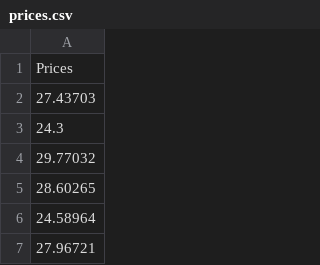
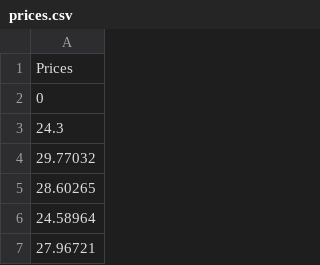
Before and after one commit to buhagee/Battery-Optimiser, a CSV file: prices.csv, drawn as a sheet; only a part is shown.

```diff
--- a/prices.csv
+++ b/prices.csv
@@ -1,3 +1,3 @@
 Prices
-27.43703
+0
 24.3
```
Also changed, not shown: 2 other files.
